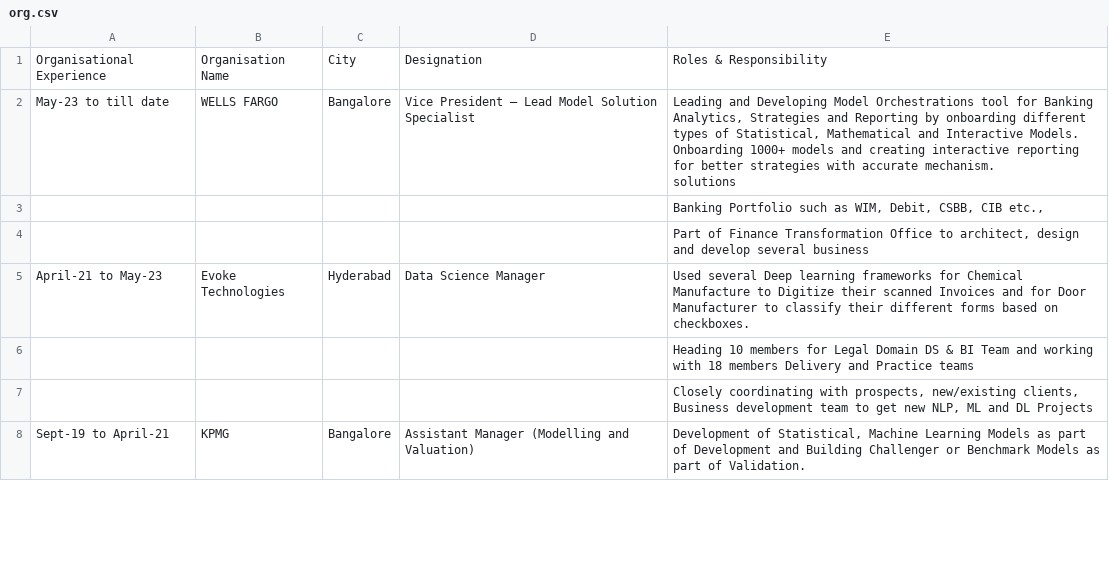
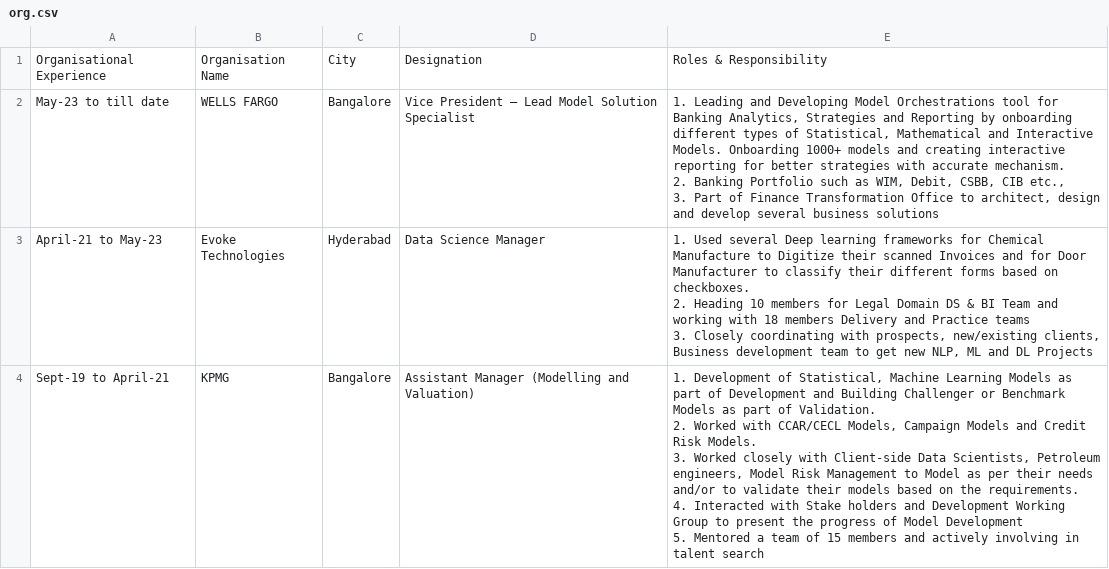
Before and after one commit to Saka-Chennakesh/Saka-Chennakesh, a CSV file: org.csv, drawn as a sheet; only a part is shown; the diff covers the shown part only.

Commit message:
Add files via upload

```diff
--- a/org.csv
+++ b/org.csv
@@ -1,9 +1,15 @@
 Organisational Experience,Organisation Name,City,Designation,Roles & Responsibility
-May-23 to till date,WELLS FARGO,Bangalore,Vice President – Lead Model Solution Specialist,"Leading and Developing Model Orchestrations tool for Banking Analytics, Strategies and Reporting by onboarding different types of Statistical, Mathematical and Interactive Models. Onboarding 1000+ models and creating interactive reporting for better strategies with accurate mechanism.
-solutions"
-,,,,"Banking Portfolio such as WIM, Debit, CSBB, CIB etc.,"
-,,,,"Part of Finance Transformation Office to architect, design and develop several business "
-April-21 to May-23,Evoke Technologies,Hyderabad,Data Science Manager,Used several Deep learning frameworks for Chemical Manufacture to Digitize their scanned Invoices and for Door Manufacturer to classify their different forms based on checkboxes.
-,,,,Heading 10 members for Legal Domain DS & BI Team and working with 18 members Delivery and Practice teams
-,,,,"Closely coordinating with prospects, new/existing clients, Business development team to get new NLP, ML and DL Projects"
-Sept-19 to April-21,KPMG,Bangalore,Assistant Manager (Modelling and Valuation),"Development of Statistical, Machine Learning Models as part of Development and Building Challenger or Benchmark Models as part of Validation."
+May-23 to till date,WELLS FARGO,Bangalore,Vice President – Lead Model Solution Specialist,"1.	Leading and Developing Model Orchestrations tool for Banking Analytics, Strategies and Reporting by onboarding different types of Statistical, Mathematical and Interactive Models. Onboarding 1000+ models and creating interactive reporting for better strategies with accurate mechanism.
+2.	Banking Portfolio such as WIM, Debit, CSBB, CIB etc.,
+3.	Part of Finance Transformation Office to architect, design and develop several business solutions
+"
+April-21 to May-23,Evoke Technologies,Hyderabad,Data Science Manager,"1.	Used several Deep learning frameworks for Chemical Manufacture to Digitize their scanned Invoices and for Door Manufacturer to classify their different forms based on checkboxes.
+2.	Heading 10 members for Legal Domain DS & BI Team and working with 18 members Delivery and Practice teams
+3.	Closely coordinating with prospects, new/existing clients, Business development team to get new NLP, ML and DL Projects
+"
+Sept-19 to April-21,KPMG,Bangalore,Assistant Manager (Modelling and Valuation),"1.	Development of Statistical, Machine Learning Models as part of Development and Building Challenger or Benchmark Models as part of Validation.
+2.	Worked with CCAR/CECL Models, Campaign Models and Credit Risk Models.
+3.	Worked closely with Client-side Data Scientists, Petroleum engineers, Model Risk Management to Model as per their needs and/or to validate their models based on the requirements.
+4.	Interacted with Stake holders and Development Working Group to present the progress of Model Development
+5.	Mentored a team of 15 members and actively involving in talent search
+"
```
Also changed, not shown: 16 removed rows and 3 edited cells elsewhere in this file.
